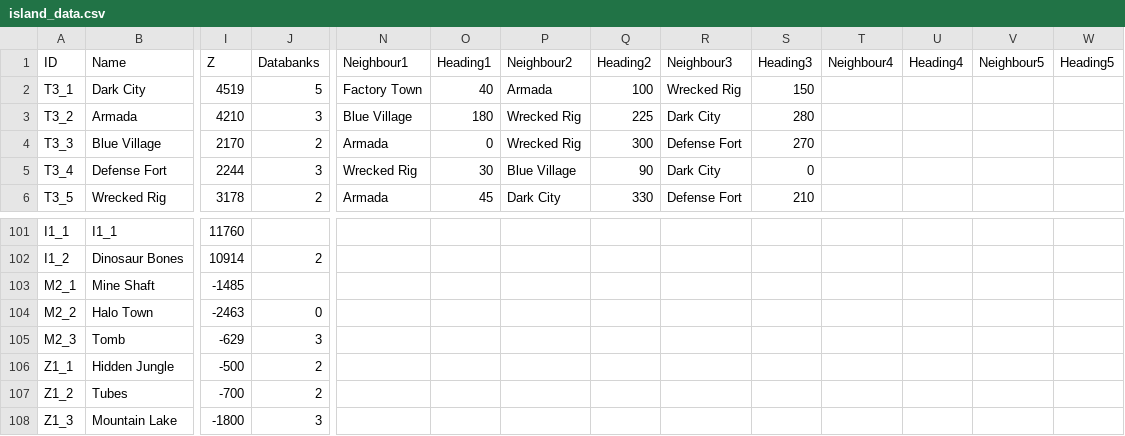
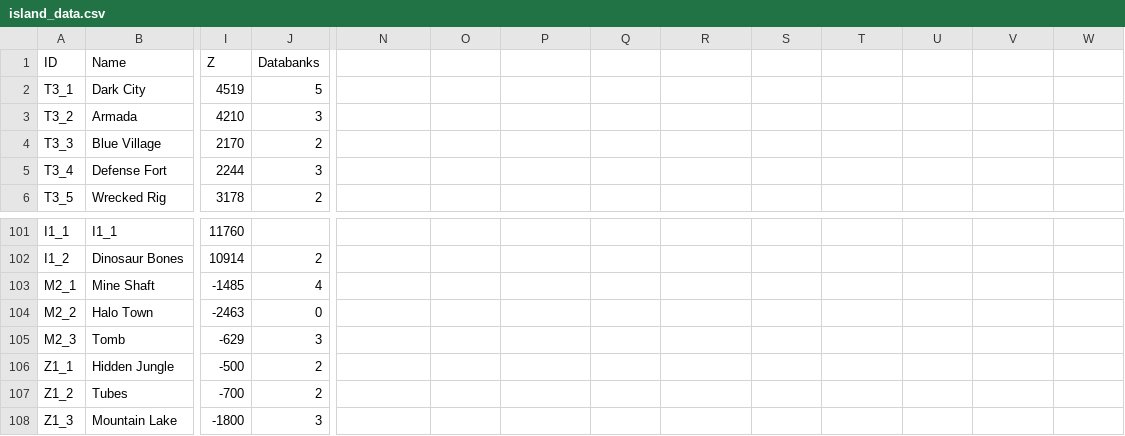
Before and after one commit to Jerodar/WAMap, a CSV file: data/1/island_data.csv, drawn as a sheet; only a part is shown, gaps mark what is left out; the diff covers the shown part only; the diff names each change by its address in the sheet, - before the commit and + after, or states it on an @@ line.

```diff
--- a/data/1/island_data.csv
+++ b/data/1/island_data.csv
-N1: Neighbour1
+N1: (empty)
-O1: Heading1
+O1: (empty)
-P1: Neighbour2
+P1: (empty)
-Q1: Heading2
+Q1: (empty)
-R1: Neighbour3
+R1: (empty)
-S1: Heading3
+S1: (empty)
-T1: Neighbour4
+T1: (empty)
-U1: Heading4
+U1: (empty)
-V1: Neighbour5
+V1: (empty)
-W1: Heading5
+W1: (empty)
-N2: Factory Town
+N2: (empty)
-O2: 40
+O2: (empty)
-P2: Armada
+P2: (empty)
-Q2: 100
+Q2: (empty)
-R2: Wrecked Rig
+R2: (empty)
-S2: 150
+S2: (empty)
-N3: Blue Village
+N3: (empty)
-O3: 180
+O3: (empty)
-P3:P4: Wrecked Rig
+P3:P4: (empty)
-Q3: 225
+Q3: (empty)
-R3: Dark City
+R3: (empty)
-S3: 280
+S3: (empty)
-N4: Armada
+N4: (empty)
-O4: 0
+O4: (empty)
-Q4: 300
+Q4: (empty)
-R4: Defense Fort
+R4: (empty)
-S4: 270
+S4: (empty)
-N5: Wrecked Rig
+N5: (empty)
-O5: 30
+O5: (empty)
-P5: Blue Village
+P5: (empty)
-Q5: 90
+Q5: (empty)
-R5: Dark City
+R5: (empty)
-S5: 0
+S5: (empty)
-N6: Armada
+N6: (empty)
-O6: 45
+O6: (empty)
-P6: Dark City
+P6: (empty)
-Q6: 330
+Q6: (empty)
-R6: Defense Fort
+R6: (empty)
-S6: 210
+S6: (empty)
-J103 (Databanks): (empty)
+J103 (Databanks): 4
```
Also changed, not shown: 128 edited cells elsewhere in this file, data/1/sector_data.csv, data/1/wall_data.csv, 11 other files.
